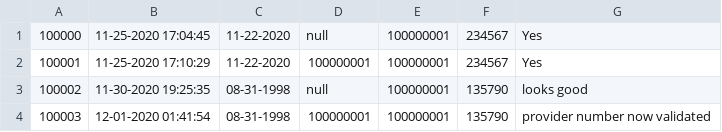
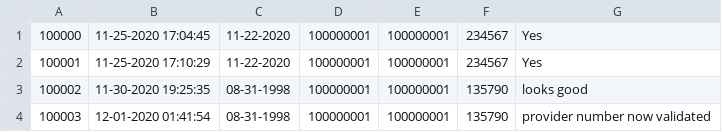
Before and after one commit to pdthompson5/ChocAn-Data-System, a CSV file: userData/service_provided_list.csv, drawn as a sheet.

```diff
--- a/userData/service_provided_list.csv
+++ b/userData/service_provided_list.csv
@@ -1,4 +1,4 @@
-100000,11-25-2020 17:04:45,11-22-2020,null,100000001,234567,Yes
+100000,11-25-2020 17:04:45,11-22-2020,100000001,100000001,234567,Yes
 100001,11-25-2020 17:10:29,11-22-2020,100000001,100000001,234567,Yes
-100002,11-30-2020 19:25:35,08-31-1998,null,100000001,135790,looks good
+100002,11-30-2020 19:25:35,08-31-1998,100000001,100000001,135790,looks good
 100003,12-01-2020 01:41:54,08-31-1998,100000001,100000001,135790,provider number now validated
```
Also changed, not shown: 2 other files.
